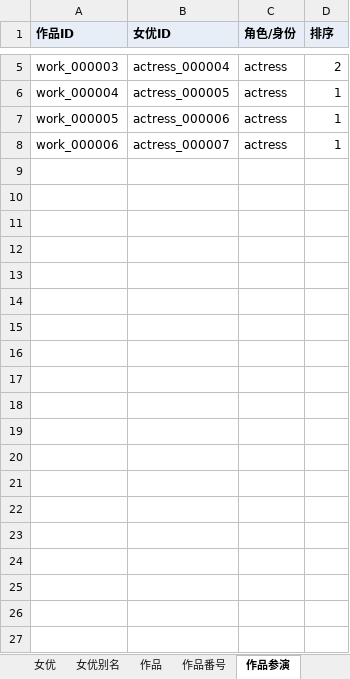
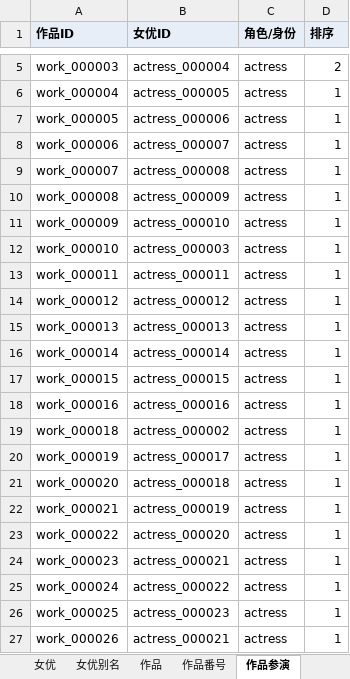
Before and after one commit to MagicBude/Averia, an Excel workbook: exports/xlsx/averia.xlsx, sheet 作品参演, drawn as a sheet; only a part is shown, gaps mark what is left out; values as stored, in another font and other column widths than the file's, no borders; the diff covers the shown part only; the diff names each change by its address in the sheet, - before the commit and + after, or states it on an @@ line.

```diff
--- a/exports/xlsx/averia.xlsx (sheet 作品参演)
+++ b/exports/xlsx/averia.xlsx (sheet 作品参演)
+row 9: work_000007 | actress_000008 | actress | 1
+row 10: work_000008 | actress_000009 | actress | 1
+row 11: work_000009 | actress_000010 | actress | 1
+row 12: work_000010 | actress_000003 | actress | 1
+row 13: work_000011 | actress_000011 | actress | 1
+row 14: work_000012 | actress_000012 | actress | 1
+row 15: work_000013 | actress_000013 | actress | 1
+row 16: work_000014 | actress_000014 | actress | 1
+row 17: work_000015 | actress_000015 | actress | 1
+row 18: work_000016 | actress_000016 | actress | 1
+row 19: work_000018 | actress_000002 | actress | 1
+row 20: work_000019 | actress_000017 | actress | 1
+row 21: work_000020 | actress_000018 | actress | 1
+row 22: work_000021 | actress_000019 | actress | 1
+row 23: work_000022 | actress_000020 | actress | 1
+row 24: work_000023 | actress_000021 | actress | 1
+row 25: work_000024 | actress_000022 | actress | 1
+row 26: work_000025 | actress_000023 | actress | 1
+row 27: work_000026 | actress_000021 | actress | 1
```
Also changed, not shown: 20 added rows elsewhere in this sheet, sheet 作品分类, sheet 作品, sheet 作品总览, sheet 分类, sheet 数据来源, sheet 作品番号, 7 more sheets, 29 other files.
